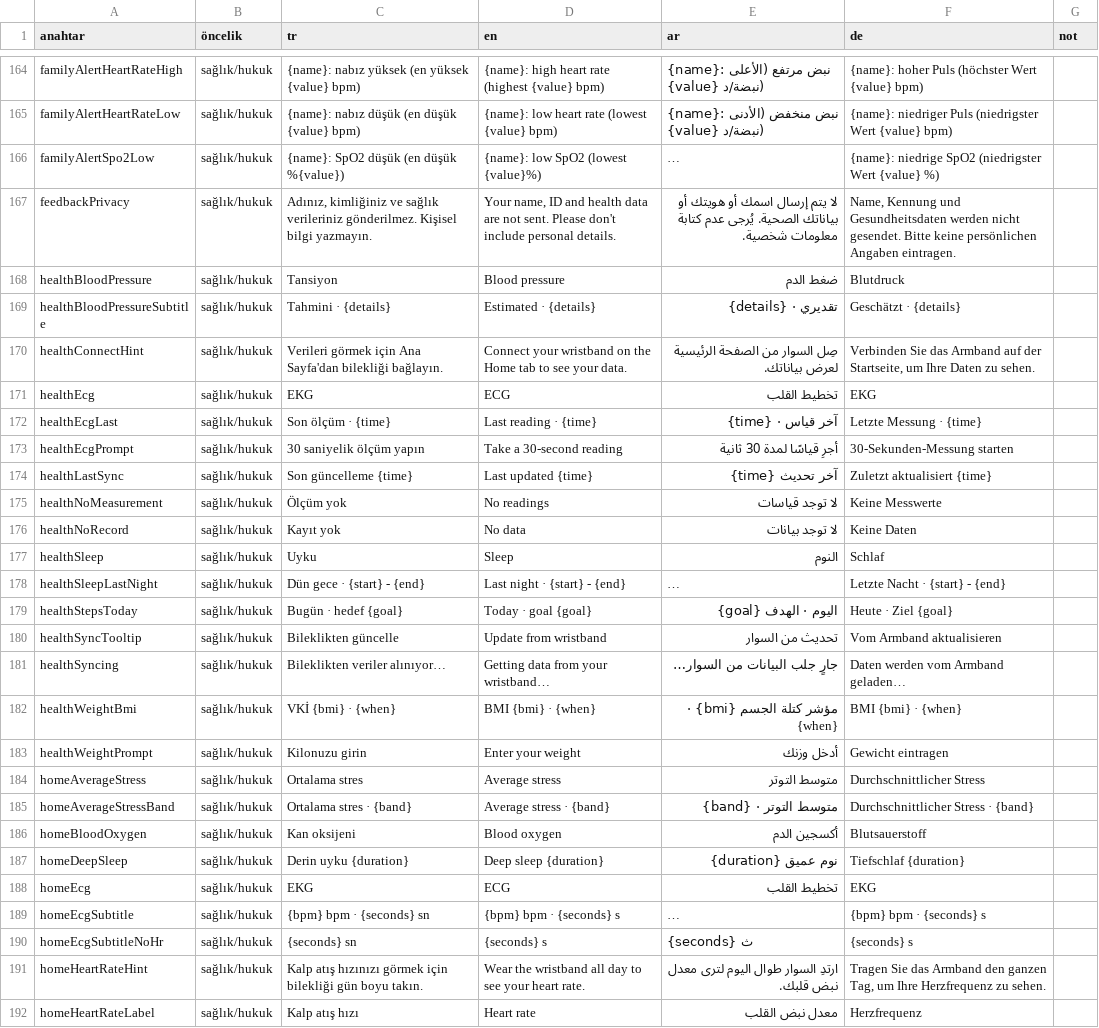
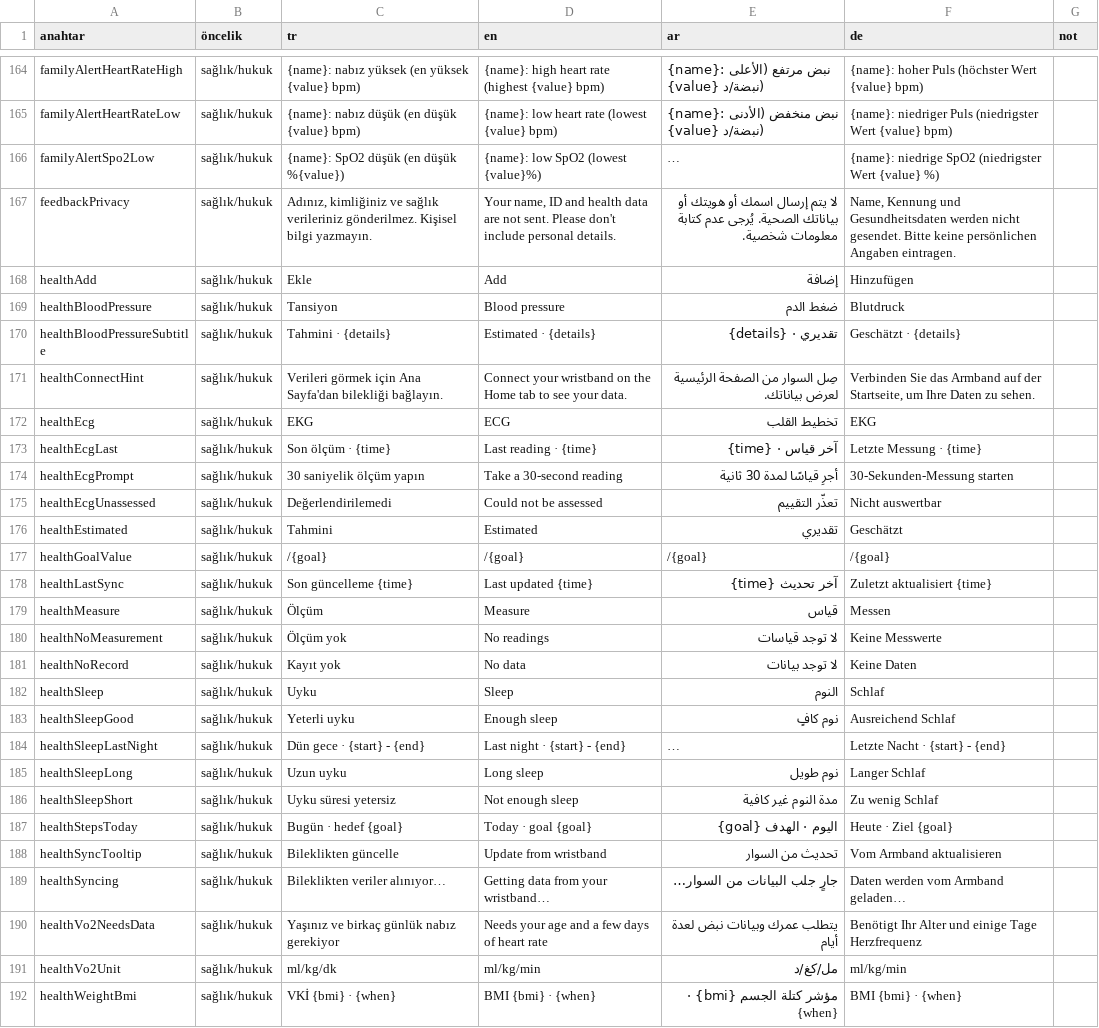
Before and after one commit to gungoryener-source/Bileklik, a CSV file: docs/ceviri-inceleme.csv, drawn as a sheet; only a part is shown, gaps mark what is left out; the shorter side is filled out with more unchanged rows; long unchanged cells end in …; the diff names each change by its address in the sheet, - before the commit and + after, or states it on an @@ line.

```diff
--- a/docs/ceviri-inceleme.csv
+++ b/docs/ceviri-inceleme.csv
+row 168: healthAdd | sağlık/hukuk | Ekle | Add | إضافة | Hinzufügen
+row 175: healthEcgUnassessed | sağlık/hukuk | Değerlendirilemedi | Could not be assessed | تعذّر التقييم | Nicht auswertbar
+row 176: healthEstimated | sağlık/hukuk | Tahmini | Estimated | تقديري | Geschätzt
+row 177: healthGoalValue | sağlık/hukuk | /{goal} | /{goal} | /{goal} | /{goal}
+row 179: healthMeasure | sağlık/hukuk | Ölçüm | Measure | قياس | Messen
+row 183: healthSleepGood | sağlık/hukuk | Yeterli uyku | Enough sleep | نوم كافٍ | Ausreichend Schlaf
+row 185: healthSleepLong | sağlık/hukuk | Uzun uyku | Long sleep | نوم طويل | Langer Schlaf
+row 186: healthSleepShort | sağlık/hukuk | Uyku süresi yetersiz | Not enough sleep | مدة النوم غير كافية | Zu wenig Schlaf
+row 190: healthVo2NeedsData | sağlık/hukuk | Yaşınız ve birkaç günlük nabız gerekiyor | Needs your age and a few days of heart rate | يتطلب عمرك وبيانات نبض لعدة أيام | Benötigt Ihr Alter und einige Tage Herzfrequenz
+row 191: healthVo2Unit | sağlık/hukuk | ml/kg/dk | ml/kg/min | مل/كغ/د | ml/kg/min
```
Also changed, not shown: 15 other files.
